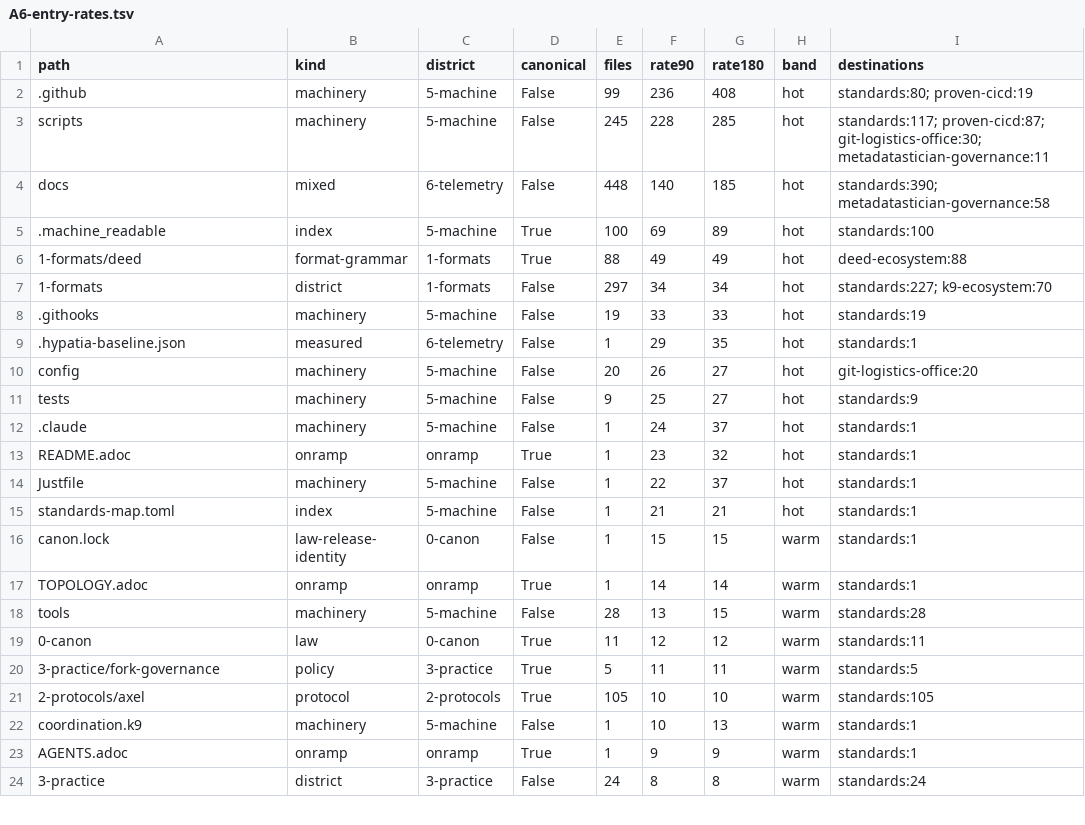
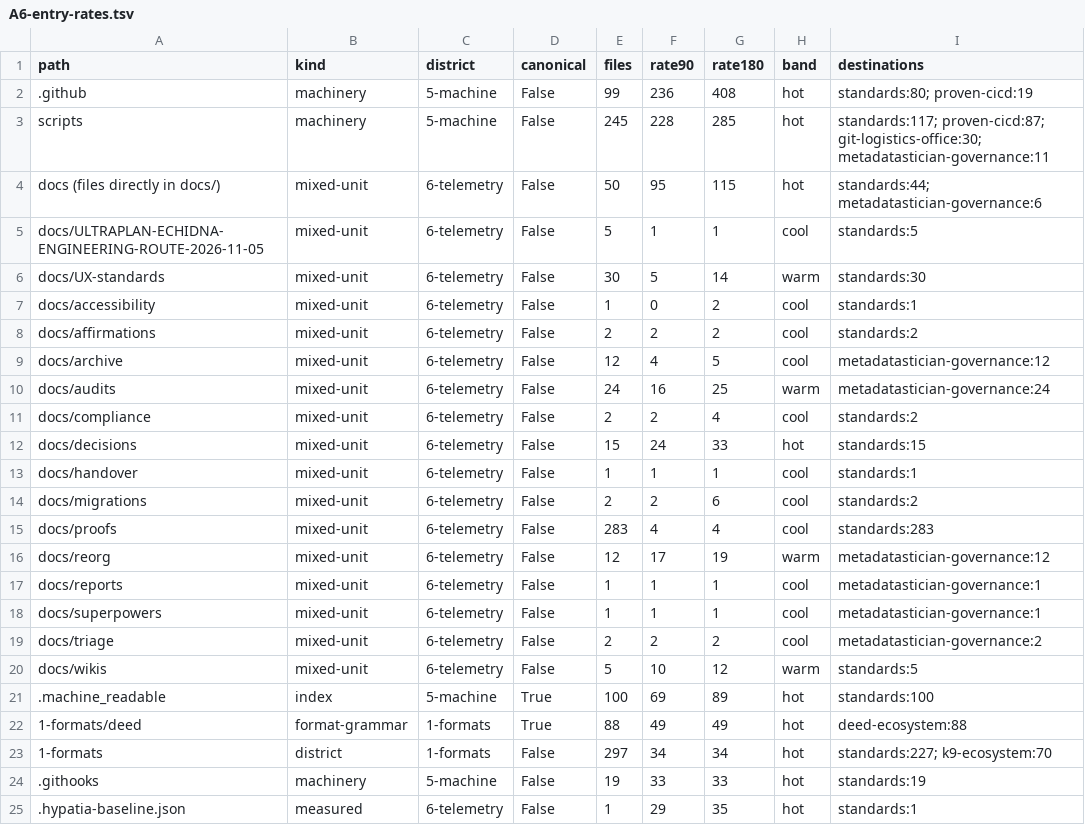
Before and after one commit to metadatastician/standards, a TSV file: docs/estate-reconciliation/A6-entry-rates.tsv, drawn as a sheet; only a part is shown; the shorter side is filled out with more unchanged rows.

```diff
--- a/docs/estate-reconciliation/A6-entry-rates.tsv
+++ b/docs/estate-reconciliation/A6-entry-rates.tsv
@@ -3,3 +3,19 @@ path	kind	district	canonical	files	rate90	rate180	band	destinations
 scripts	machinery	5-machine	False	245	228	285	hot	standards:117; proven-cicd:87; git-logistics-office:30; metadatastician-governance:11
-docs	mixed	6-telemetry	False	448	140	185	hot	standards:390; metadatastician-governance:58
+docs (files directly in docs/)	mixed-unit	6-telemetry	False	50	95	115	hot	standards:44; metadatastician-governance:6
+docs/ULTRAPLAN-ECHIDNA-ENGINEERING-ROUTE-2026-11-05	mixed-unit	6-telemetry	False	5	1	1	cool	standards:5
+docs/UX-standards	mixed-unit	6-telemetry	False	30	5	14	warm	standards:30
+docs/accessibility	mixed-unit	6-telemetry	False	1	0	2	cool	standards:1
+docs/affirmations	mixed-unit	6-telemetry	False	2	2	2	cool	standards:2
+docs/archive	mixed-unit	6-telemetry	False	12	4	5	cool	metadatastician-governance:12
+docs/audits	mixed-unit	6-telemetry	False	24	16	25	warm	metadatastician-governance:24
+docs/compliance	mixed-unit	6-telemetry	False	2	2	4	cool	standards:2
+docs/decisions	mixed-unit	6-telemetry	False	15	24	33	hot	standards:15
+docs/handover	mixed-unit	6-telemetry	False	1	1	1	cool	standards:1
+docs/migrations	mixed-unit	6-telemetry	False	2	2	6	cool	standards:2
+docs/proofs	mixed-unit	6-telemetry	False	283	4	4	cool	standards:283
+docs/reorg	mixed-unit	6-telemetry	False	12	17	19	warm	metadatastician-governance:12
+docs/reports	mixed-unit	6-telemetry	False	1	1	1	cool	metadatastician-governance:1
+docs/superpowers	mixed-unit	6-telemetry	False	1	1	1	cool	metadatastician-governance:1
+docs/triage	mixed-unit	6-telemetry	False	2	2	2	cool	metadatastician-governance:2
+docs/wikis	mixed-unit	6-telemetry	False	5	10	12	warm	standards:5
 .machine_readable	index	5-machine	True	100	69	89	hot	standards:100
```
Also changed, not shown: 14 other files.
